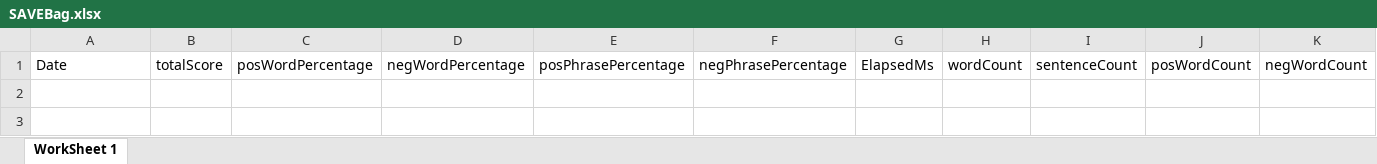
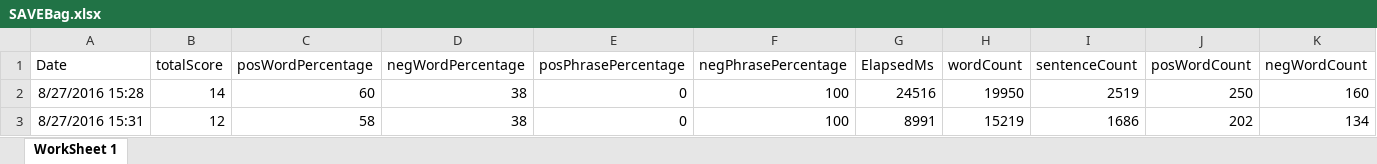
Before and after one commit to adnangumus/StockPredictor, an Excel workbook: StockPredictor/bin/Debug/Packages/Data/SAVE/SAVEBag.xlsx, sheet WorkSheet 1, drawn as a sheet; only a part is shown; values as stored, in another font and other column widths than the file's, no borders; rows hold the shown columns only; the diff names each change by its address in the sheet, - before the commit and + after, or states it on an @@ line.

```diff
--- a/StockPredictor/bin/Debug/Packages/Data/SAVE/SAVEBag.xlsx (sheet WorkSheet 1)
+++ b/StockPredictor/bin/Debug/Packages/Data/SAVE/SAVEBag.xlsx (sheet WorkSheet 1)
+row 2: 8/27/2016 15:28 | 14 | 60 | 38 | 0 | 100 | 24516 | 19950 | 2519 | 250 | 160
+row 3: 8/27/2016 15:31 | 12 | 58 | 38 | 0 | 100 | 8991 | 15219 | 1686 | 202 | 134
```
Also changed, not shown: StockPredictor/bin/Debug/Packages/Data/SAVE/SAVENamed.xlsx, StockPredictor/bin/Debug/Packages/Data/SAVE/SAVENoun.xlsx, 15 other files.
